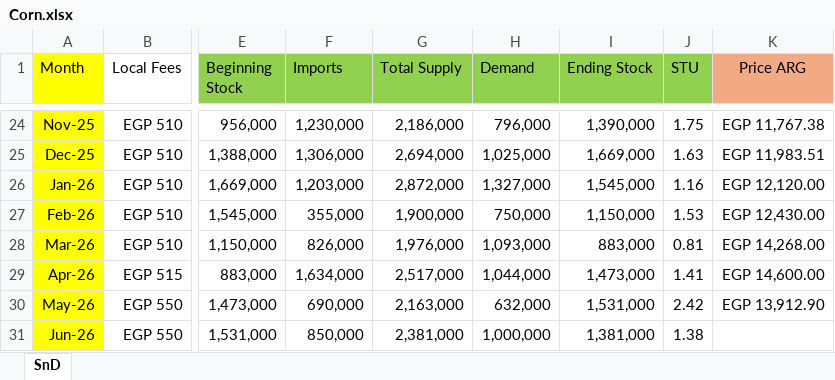
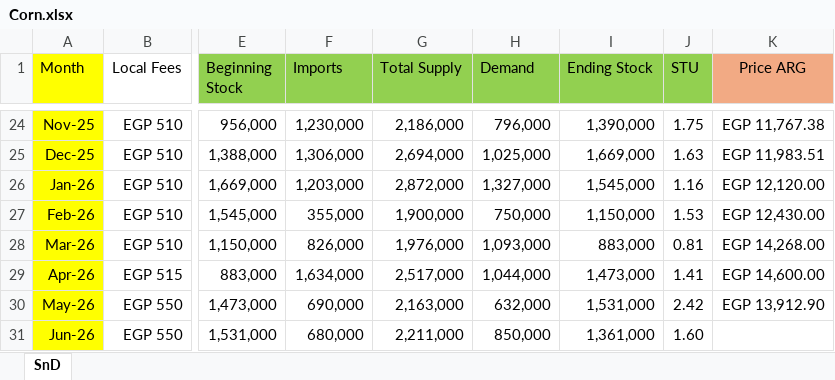
Before and after one commit to zeinasherif002/Adm-Medsofts-Commodities, an Excel workbook: Corn.xlsx, sheet SnD, drawn as a sheet; only a part is shown, gaps mark what is left out; values as stored, in another font and other column widths than the file's, no borders; the diff names each change by its address in the sheet, - before the commit and + after, or states it on an @@ line.

Commit message:
Add files via upload

```diff
--- a/Corn.xlsx (sheet SnD)
+++ b/Corn.xlsx (sheet SnD)
-F31 (Imports): 850,000
+F31 (Imports): 680,000
-G31 (Total Supply): 2,381,000
+G31 (Total Supply): 2,211,000
-H31 (Demand): 1,000,000
+H31 (Demand): 850,000
-I31 (Ending Stock): 1,381,000
+I31 (Ending Stock): 1,361,000
-J31 (STU): 1.38
+J31 (STU): 1.60
```
